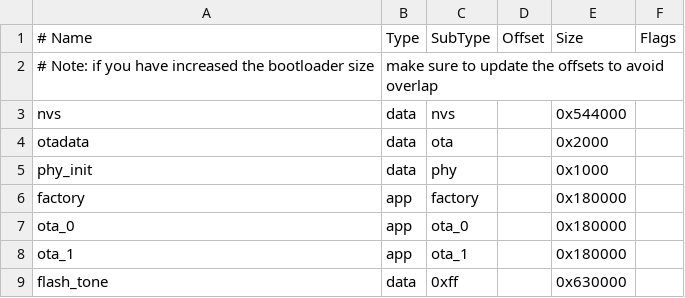
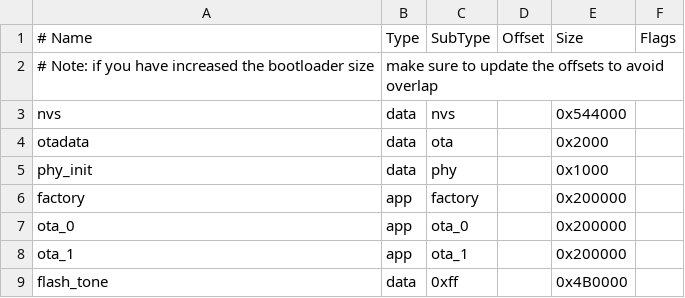
Before and after one commit to peter-360/esp32_wrover_b_chuwugui, a CSV file: partitions_flash_tone.csv, drawn as a sheet.

Commit message:
更新分区表和音乐, add TONE_TYPE_B001_GMSET_FAIL

```diff
--- a/partitions_flash_tone.csv
+++ b/partitions_flash_tone.csv
@@ -5,5 +5,5 @@ otadata,  data, ota,     ,        0x2000,
 phy_init, data, phy,     ,        0x1000,
-factory,  app,  factory, ,        0x180000,
-ota_0,    app,  ota_0,   ,        0x180000,
-ota_1,    app,  ota_1,   ,        0x180000,
-flash_tone, data, 0xff,,        0x630000,
+factory,  app,  factory, ,        0x200000,
+ota_0,    app,  ota_0,   ,        0x200000,
+ota_1,    app,  ota_1,   ,        0x200000,
+flash_tone, data, 0xff,,        0x4B0000,
```
Also changed, not shown: 4 other files.
